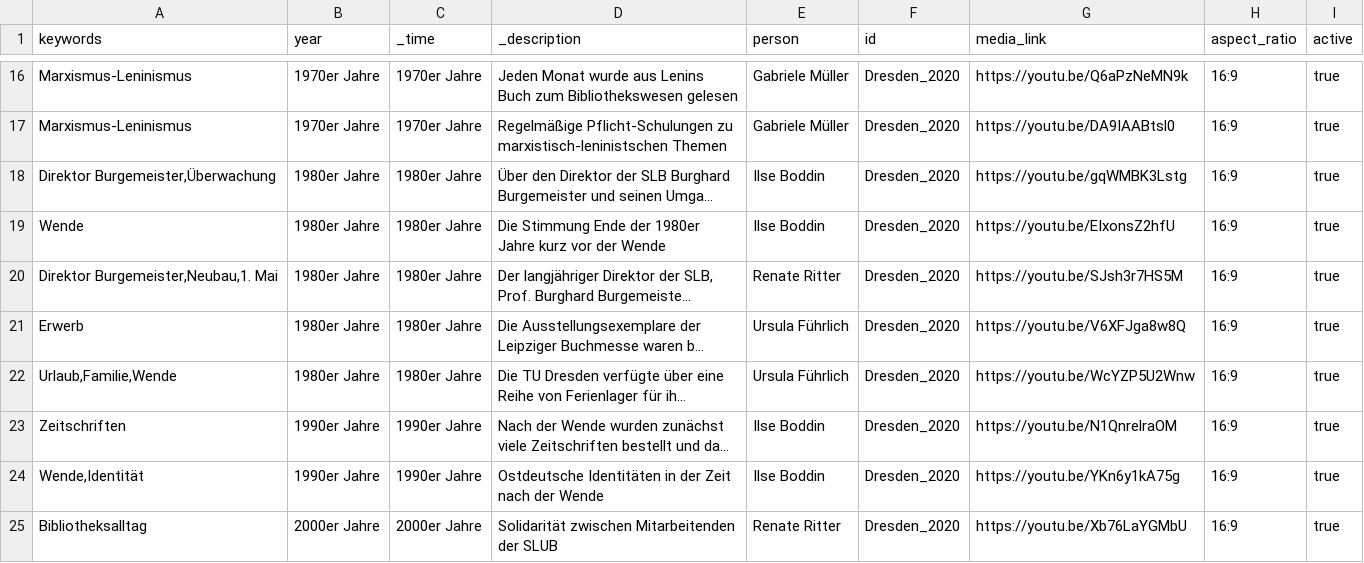
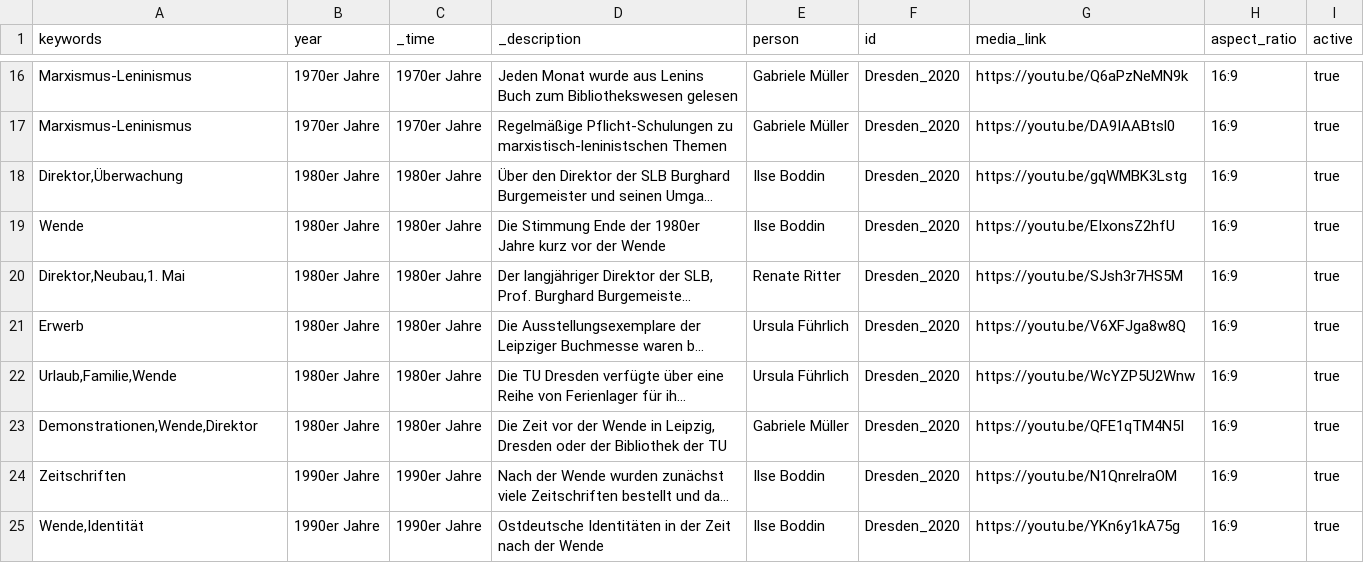
Before and after one commit to robertcornelisschuppe/Erinnerungen-an-die-SLB, a CSV file: data.csv, drawn as a sheet; only a part is shown, gaps mark what is left out; the shorter side is filled out with more unchanged rows; long unchanged cells end in …; the diff names each change by its address in the sheet, - before the commit and + after, or states it on an @@ line.

Commit message:
Update data.csv

```diff
--- a/data.csv
+++ b/data.csv
-A18 (keywords): Direktor Burgemeister,Überwachung
+A18 (keywords): Direktor,Überwachung
-A20 (keywords): Direktor Burgemeister,Neubau,1. Mai
+A20 (keywords): Direktor,Neubau,1. Mai
+row 23: Demonstrationen,Wende,Direktor | 1980er Jahre | 1980er Jahre | Die Zeit vor der Wende in Leipzig, Dresden oder der Bibliothek der TU | Gabriele Müller | Dresden_2020 | https://youtu.be/QFE1qTM4N5I | 16:9 | true
```
